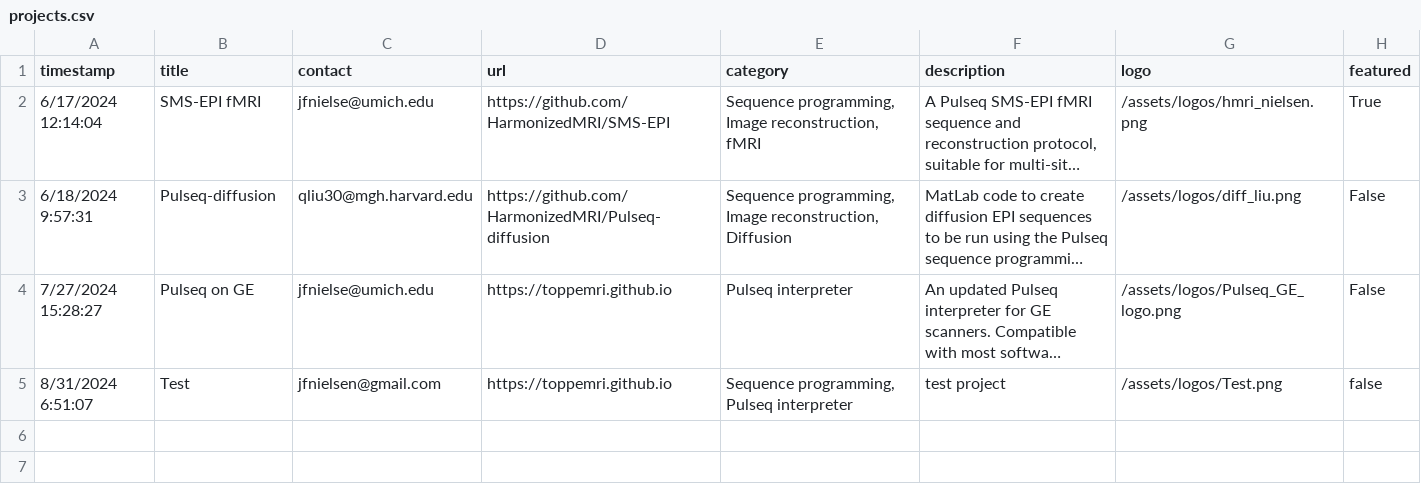
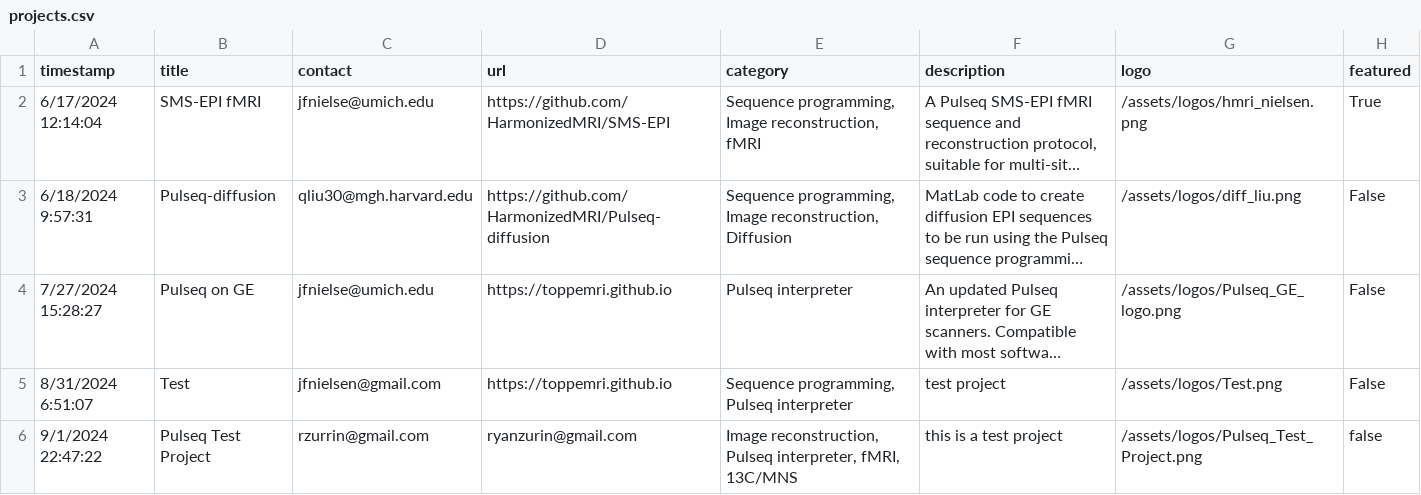
Before and after one commit to RyanZurrin/HarmonizedMRI.github.io, a CSV file: _data/projects.csv, drawn as a sheet; long unchanged cells end in …; the diff names each change by its address in the sheet, - before the commit and + after, or states it on an @@ line.

Commit message:
Update projects.csv and logos

```diff
--- a/_data/projects.csv
+++ b/_data/projects.csv
-H5 (featured): false
+H5 (featured): False
+row 6: 9/1/2024 22:47:22 | Pulseq Test Project | rzurrin@gmail.com | ryanzurin@gmail.com | Image reconstruction, Pulseq interpreter, fMRI, 13C/MNS | this is a test project | /assets/logos/Pulseq_Test_Project.png | false
```
Also changed, not shown: 1 other file.
